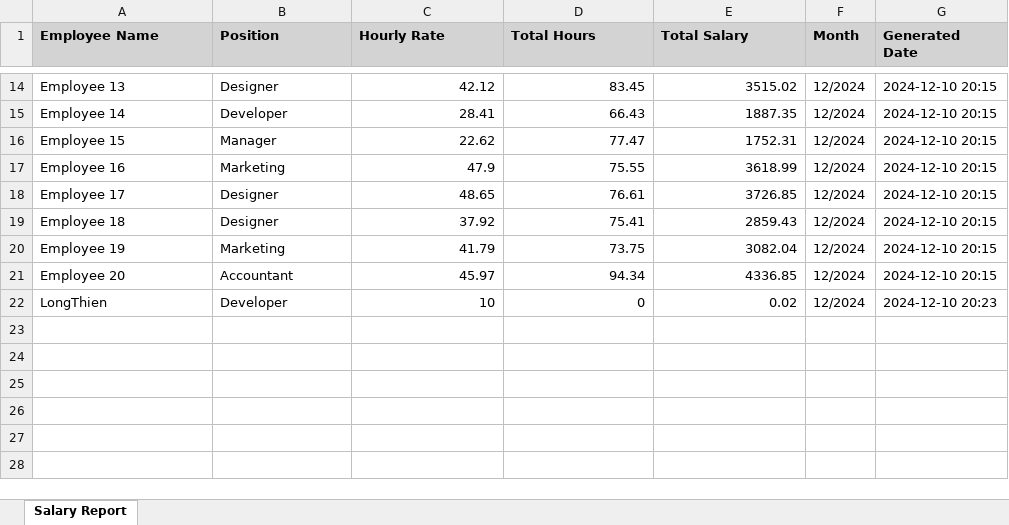
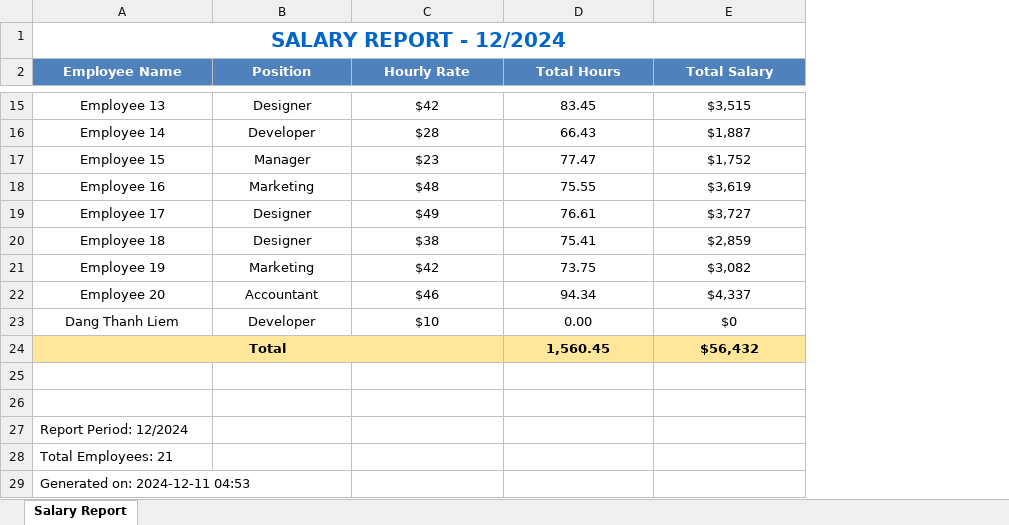
Before and after one commit to DangThanhLiem/face-attendance, an Excel workbook: reports/salary_report_12_2024.xlsx, sheet Salary Report, drawn as a sheet; only a part is shown, gaps mark what is left out; values as stored, in another font and other column widths than the file's, no borders; conditional formats not drawn; removed rows and columns are numbered as before the commit, all else as after; the diff covers the shown part only; the diff names each change by its address in the sheet, - before the commit and + after, or states it on an @@ line.

```diff
--- a/reports/salary_report_12_2024.xlsx (sheet Salary Report)
+++ b/reports/salary_report_12_2024.xlsx (sheet Salary Report)
-column F (Month), rows 14-22: all 12/2024
-column G (Generated Date), rows 14-22: 2024-12-10 20:15 | 2024-12-10 20:15 | 2024-12-10 20:15 | 2024-12-10 20:15 | 2024-12-10 20:15 | 2024-12-10 20:15 | 2024-12-10 20:15 | 2024-12-10 20:15 | 2024-12-10 20:23
+row 1: SALARY REPORT - 12/2024
@@ A2:E2 alignment: left → center, fill: #D3D3D3 → #4F81BD, text colour: black → #FFFFFF @@
-A15:B22 alignment: left
+A15:B22 alignment: center
-C15:E22 alignment: right
+C15:E22 alignment: center
-C15 (Hourly Rate): 42.12
+C15 (Hourly Rate): $42
-E15 (Total Salary): 3515.02
+E15 (Total Salary): $3,515
-C16 (Hourly Rate): 28.41
+C16 (Hourly Rate): $28
-E16 (Total Salary): 1887.35
+E16 (Total Salary): $1,887
-C17 (Hourly Rate): 22.62
+C17 (Hourly Rate): $23
-E17 (Total Salary): 1752.31
+E17 (Total Salary): $1,752
-C18 (Hourly Rate): 47.9
+C18 (Hourly Rate): $48
-E18 (Total Salary): 3618.99
+E18 (Total Salary): $3,619
-C19 (Hourly Rate): 48.65
+C19 (Hourly Rate): $49
-E19 (Total Salary): 3726.85
+E19 (Total Salary): $3,727
-C20 (Hourly Rate): 37.92
+C20 (Hourly Rate): $38
-E20 (Total Salary): 2859.43
+E20 (Total Salary): $2,859
-C21 (Hourly Rate): 41.79
+C21 (Hourly Rate): $42
-E21 (Total Salary): 3082.04
+E21 (Total Salary): $3,082
-C22 (Hourly Rate): 45.97
+C22 (Hourly Rate): $46
-E22 (Total Salary): 4336.85
+E22 (Total Salary): $4,337
+row 23: Dang Thanh Liem | Developer | $10 | 0.00 | $0
+row 24: Total |  |  | 1,560.45 | $56,432
-row 25: LongThien | Developer | 10 | 0 | 0.02 | 12/2024 | 2024-12-10 20:23
+row 25: (empty)
+row 26: (empty)
+row 27: Report Period: 12/2024
+row 28: Total Employees: 21
+row 29: Generated on: 2024-12-11 04:53
```
Also changed, not shown: 27 edited cells and cell formats elsewhere in this sheet, 16 other files.
